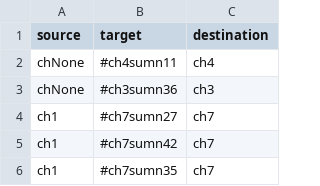
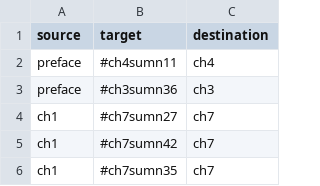
Before and after one commit to NewcastleRSE/beeing-human-tei-data, a CSV file: data-analysis/cross-refs.csv, drawn as a sheet; only a part is shown.

Commit message:
refined to show preface

```diff
--- a/data-analysis/cross-refs.csv
+++ b/data-analysis/cross-refs.csv
@@ -1,4 +1,4 @@
 source,target,destination
-chNone,#ch4sumn11,ch4
-chNone,#ch3sumn36,ch3
+preface,#ch4sumn11,ch4
+preface,#ch3sumn36,ch3
 ch1,#ch7sumn27,ch7
```
Also changed, not shown: 1 other file.
